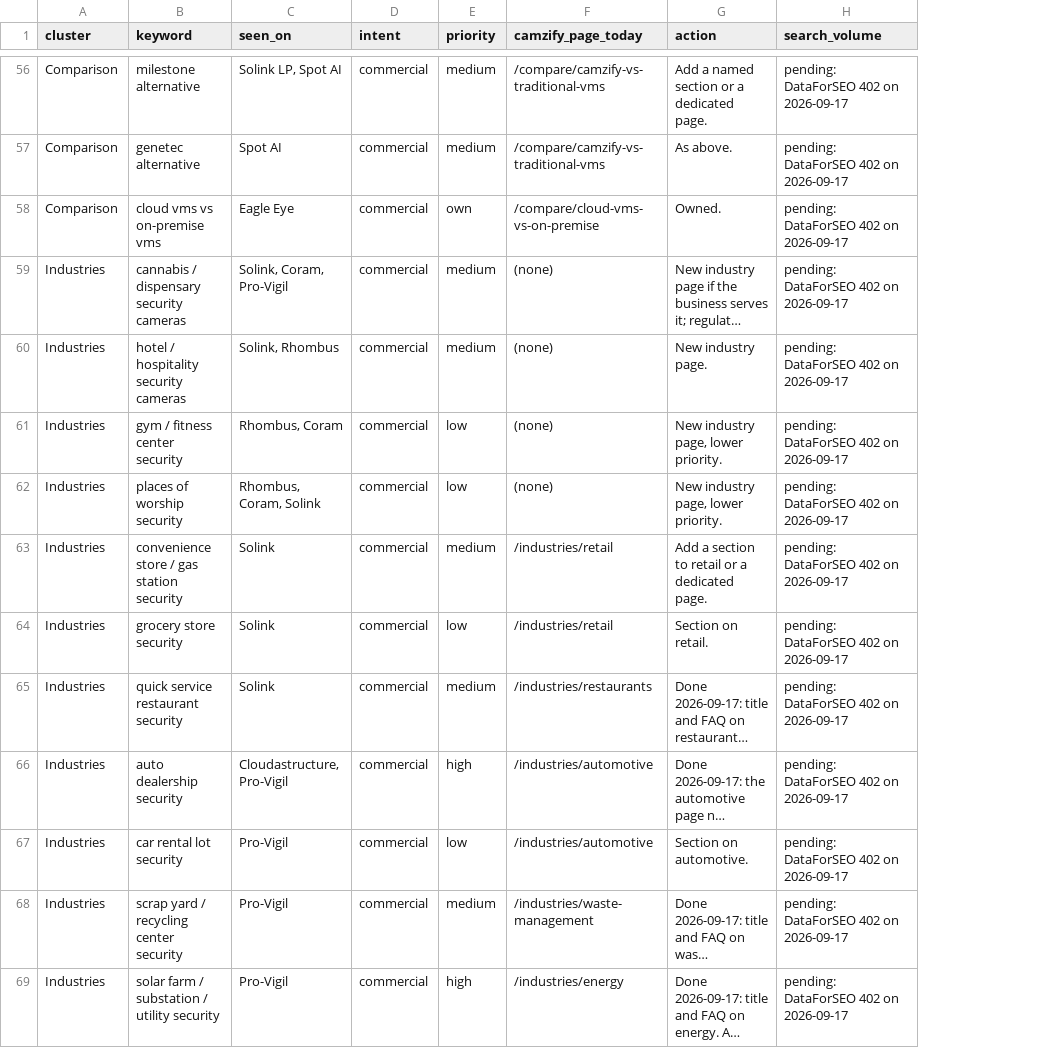
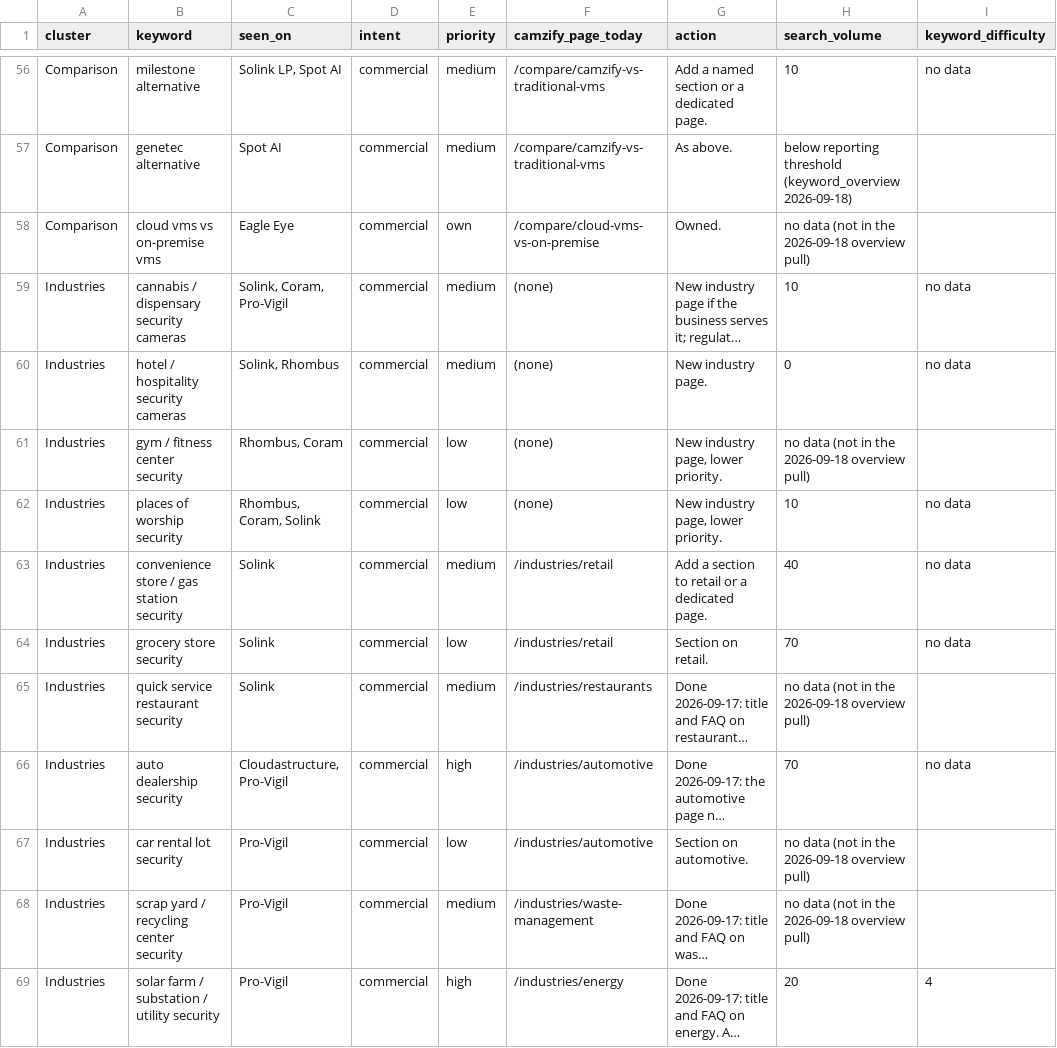
Before and after one commit to Deutics/camzify-website, a CSV file: docs/seo/02-competitor-keywords.csv, drawn as a sheet; only a part is shown, gaps mark what is left out; long unchanged cells end in …; the diff covers the shown part only; the diff names each change by its address in the sheet, - before the commit and + after, or states it on an @@ line.

```diff
--- a/docs/seo/02-competitor-keywords.csv
+++ b/docs/seo/02-competitor-keywords.csv
+column I (keyword_difficulty), rows 56-69: no data |  |  | no data | no data |  | no data | no data | no data |  | no data |  |  | 4
-H56 (search_volume): pending: DataForSEO 402 on 2026-09-17
+H56 (search_volume): 10
-H57 (search_volume): pending: DataForSEO 402 on 2026-09-17
+H57 (search_volume): below reporting threshold (keyword_overview 2026-09-18)
-H58 (search_volume): pending: DataForSEO 402 on 2026-09-17
+H58 (search_volume): no data (not in the 2026-09-18 overview pull)
-H59 (search_volume): pending: DataForSEO 402 on 2026-09-17
+H59 (search_volume): 10
-H60 (search_volume): pending: DataForSEO 402 on 2026-09-17
+H60 (search_volume): 0
-H61 (search_volume): pending: DataForSEO 402 on 2026-09-17
+H61 (search_volume): no data (not in the 2026-09-18 overview pull)
-H62 (search_volume): pending: DataForSEO 402 on 2026-09-17
+H62 (search_volume): 10
-H63 (search_volume): pending: DataForSEO 402 on 2026-09-17
+H63 (search_volume): 40
-H64 (search_volume): pending: DataForSEO 402 on 2026-09-17
+H64 (search_volume): 70
-H65 (search_volume): pending: DataForSEO 402 on 2026-09-17
+H65 (search_volume): no data (not in the 2026-09-18 overview pull)
-H66 (search_volume): pending: DataForSEO 402 on 2026-09-17
+H66 (search_volume): 70
-H67:H68 (search_volume): pending: DataForSEO 402 on 2026-09-17
+H67:H68 (search_volume): no data (not in the 2026-09-18 overview pull)
-H69 (search_volume): pending: DataForSEO 402 on 2026-09-17
+H69 (search_volume): 20
```
Also changed, not shown: 75 edited cells elsewhere in this file, 9 other files.
